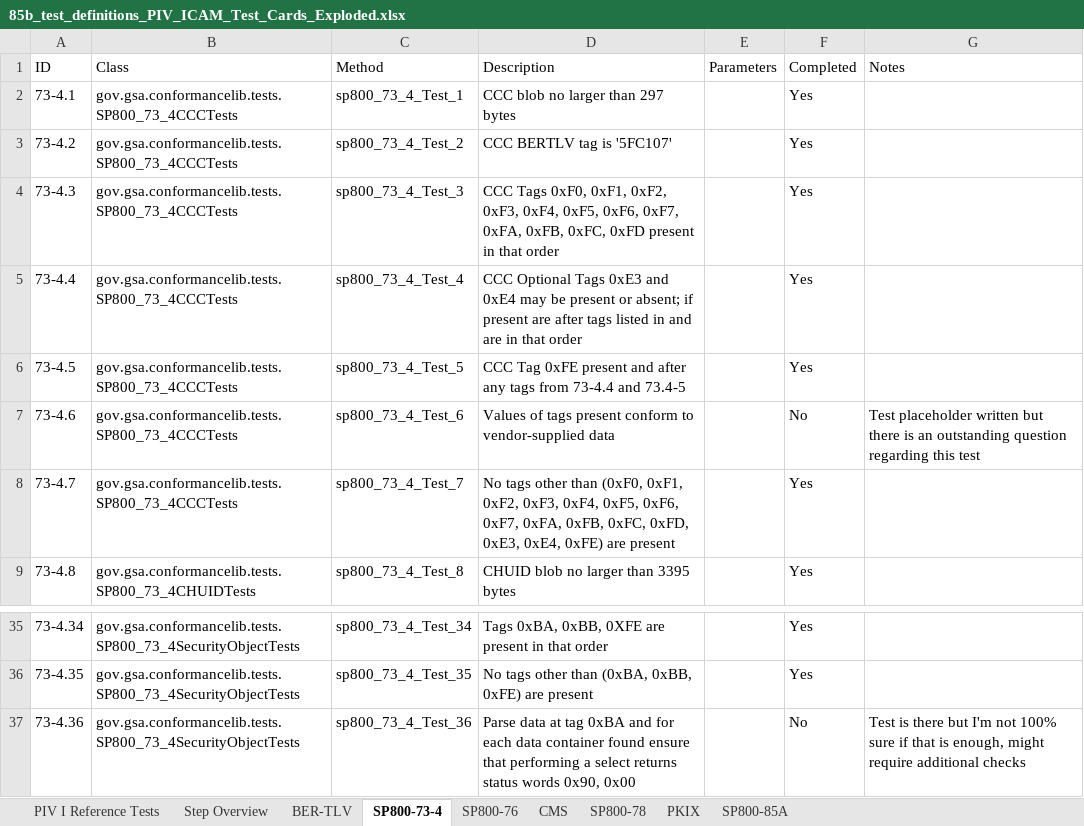
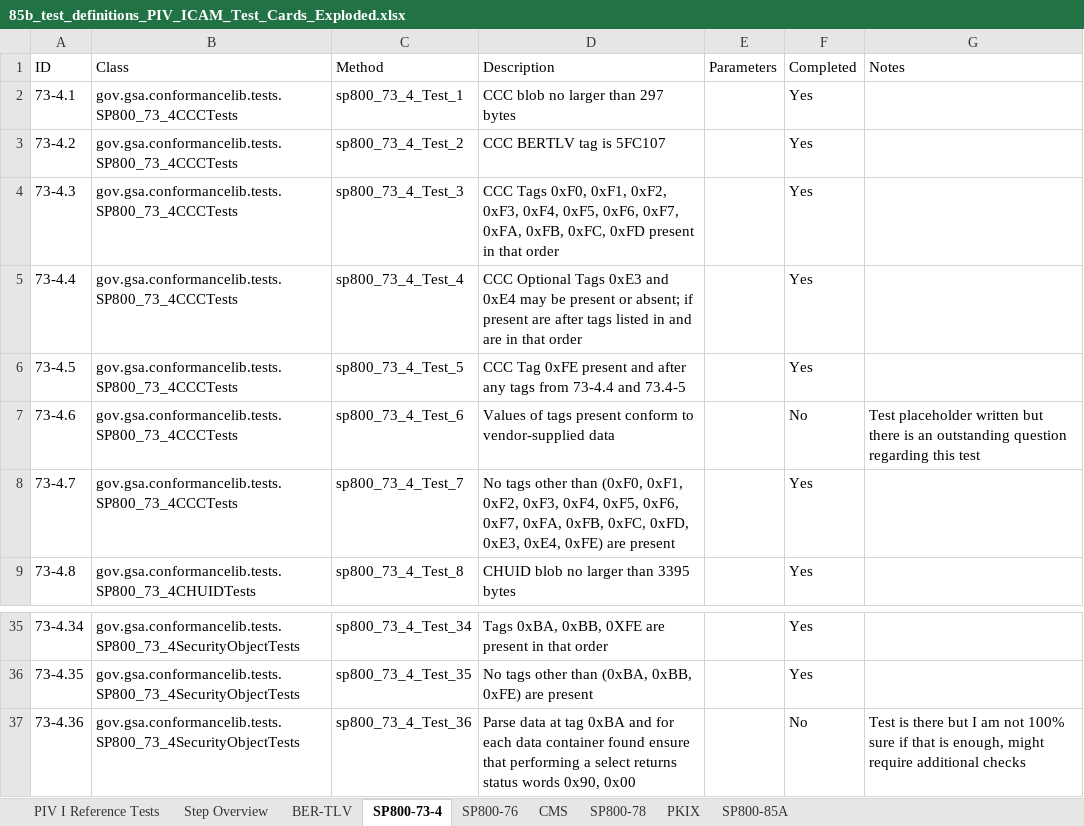
Before and after one commit to GSA/piv-conformance, an Excel workbook: docs/coverage-testing/85b_test_definitions_PIV_ICAM_Test_Cards_Exploded.xlsx, sheet SP800-73-4, drawn as a sheet; only a part is shown, gaps mark what is left out; values as stored, in another font and other column widths than the file's, no borders; the diff names each change by its address in the sheet, - before the commit and + after, or states it on an @@ line.

```diff
--- a/docs/coverage-testing/85b_test_definitions_PIV_ICAM_Test_Cards_Exploded.xlsx (sheet SP800-73-4)
+++ b/docs/coverage-testing/85b_test_definitions_PIV_ICAM_Test_Cards_Exploded.xlsx (sheet SP800-73-4)
-D3 (Description): CCC BERTLV tag is '5FC107'
+D3 (Description): CCC BERTLV tag is 5FC107
-G37 (Notes): …there but I'm not 100%…
+G37 (Notes): …there but I am not 100%…
```
Also changed, not shown: sheet Step Overview, sheet SP800-76, sheet PKIX, sheet CMS, sheet SP800-85A.
